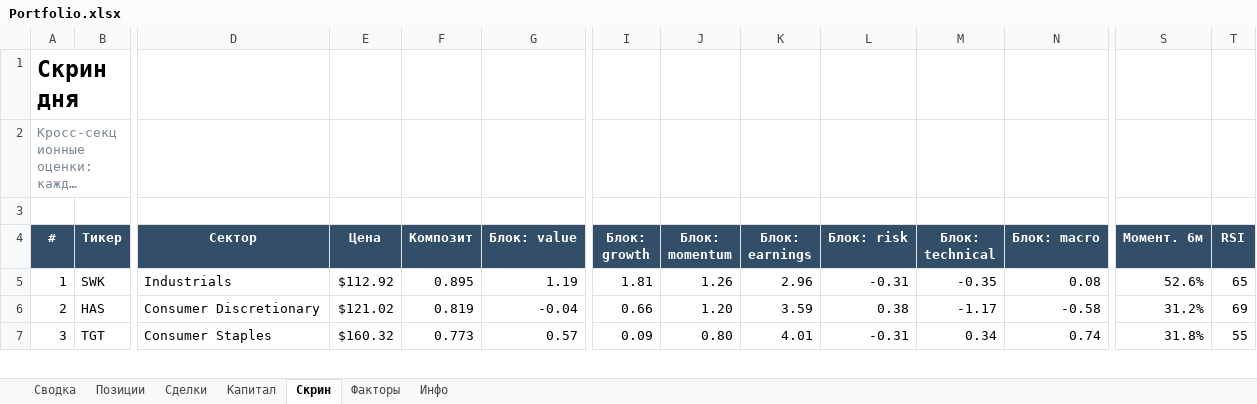
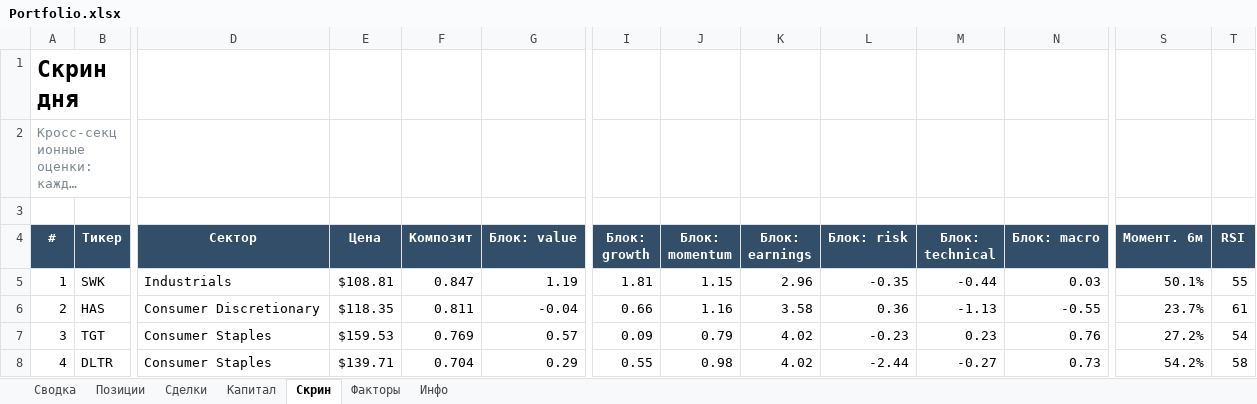
Before and after one commit to Vitoldinijs/sp500-screener, an Excel workbook: Portfolio.xlsx, sheet Скрин, drawn as a sheet; only a part is shown, gaps mark what is left out; long unchanged cells end in …; values as stored, in another font and other column widths than the file's, no borders; conditional formats not drawn; rows hold the shown columns only; the diff covers the shown part only; the diff names each change by its address in the sheet, - before the commit and + after, or states it on an @@ line.

```diff
--- a/Portfolio.xlsx (sheet Скрин)
+++ b/Portfolio.xlsx (sheet Скрин)
-E5 (Цена): $112.92
+E5 (Цена): $108.81
-F5 (Композит): 0.895
+F5 (Композит): 0.847
-J5 (Блок: momentum): 1.26
+J5 (Блок: momentum): 1.15
-L5 (Блок: risk): -0.31
+L5 (Блок: risk): -0.35
-M5 (Блок: technical): -0.35
+M5 (Блок: technical): -0.44
-N5 (Блок: macro): 0.08
+N5 (Блок: macro): 0.03
-S5 (Момент. 6м): 52.6%
+S5 (Момент. 6м): 50.1%
-T5 (RSI): 65
+T5 (RSI): 55
-E6 (Цена): $121.02
+E6 (Цена): $118.35
-F6 (Композит): 0.819
+F6 (Композит): 0.811
-J6 (Блок: momentum): 1.20
+J6 (Блок: momentum): 1.16
-K6 (Блок: earnings): 3.59
+K6 (Блок: earnings): 3.58
-L6 (Блок: risk): 0.38
+L6 (Блок: risk): 0.36
-M6 (Блок: technical): -1.17
+M6 (Блок: technical): -1.13
-N6 (Блок: macro): -0.58
+N6 (Блок: macro): -0.55
-S6 (Момент. 6м): 31.2%
+S6 (Момент. 6м): 23.7%
-T6 (RSI): 69
+T6 (RSI): 61
-E7 (Цена): $160.32
+E7 (Цена): $159.53
-F7 (Композит): 0.773
+F7 (Композит): 0.769
-J7 (Блок: momentum): 0.80
+J7 (Блок: momentum): 0.79
-K7 (Блок: earnings): 4.01
+K7 (Блок: earnings): 4.02
-L7 (Блок: risk): -0.31
+L7 (Блок: risk): -0.23
-M7 (Блок: technical): 0.34
+M7 (Блок: technical): 0.23
-N7 (Блок: macro): 0.74
+N7 (Блок: macro): 0.76
-S7 (Момент. 6м): 31.8%
+S7 (Момент. 6м): 27.2%
-T7 (RSI): 55
+T7 (RSI): 54
+row 8: 4 | DLTR | Consumer Staples | $139.71 | 0.704 | 0.29 | 0.55 | 0.98 | 4.02 | -2.44 | -0.27 | 0.73 | 54.2% | 58
```
Also changed, not shown: 3 added rows, 4 removed rows and 450 edited cells elsewhere in this sheet, sheet Позиции, sheet Сводка, sheet Капитал, sheet Инфо, charts or pictures, 10 other files.
